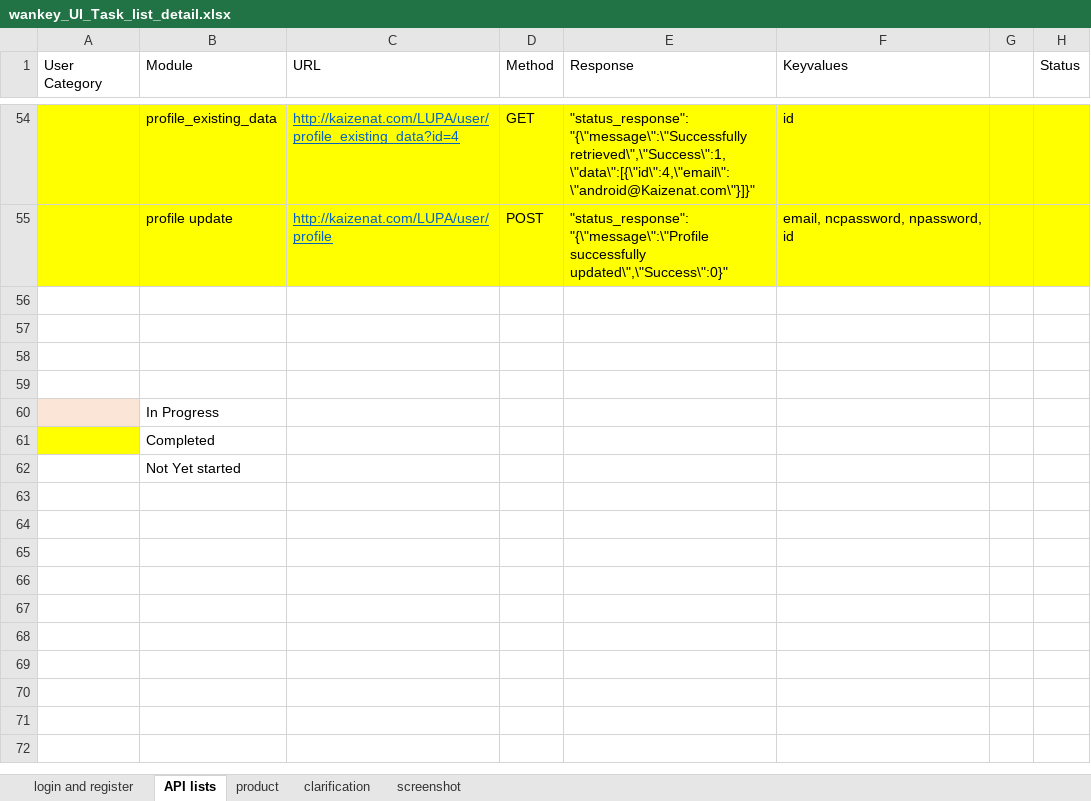
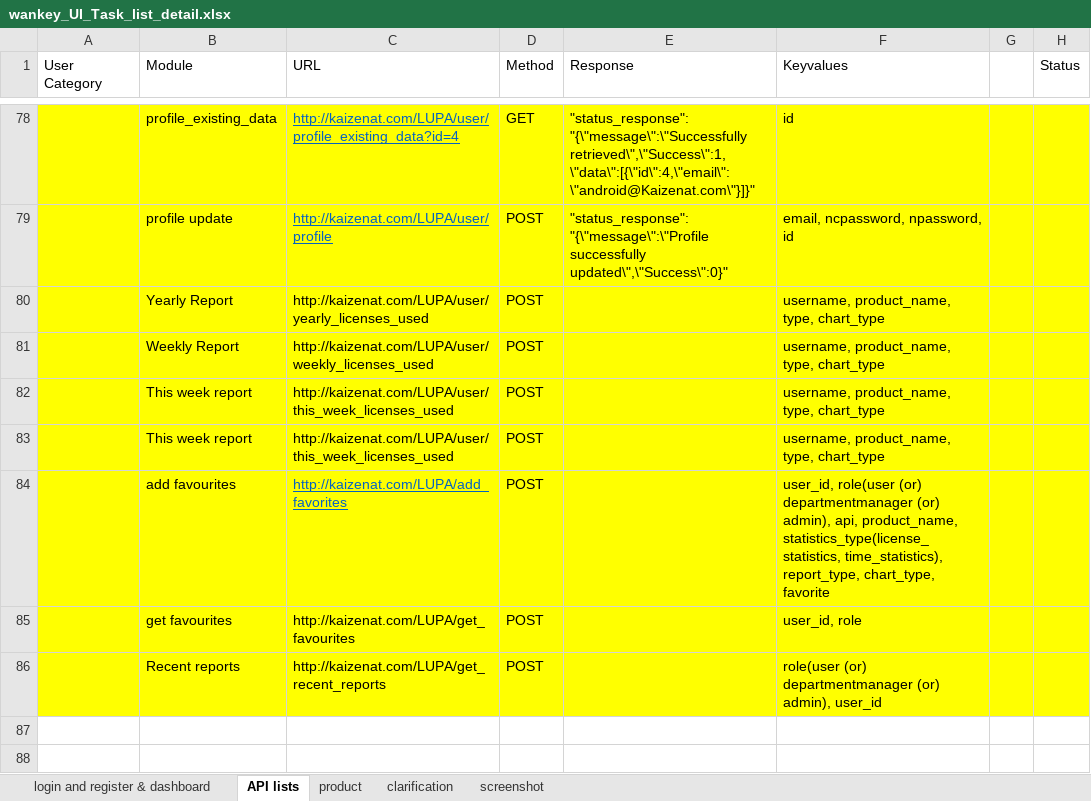
Before and after one commit to mehernayan/Lupa, an Excel workbook: assets/wankey_UI_Task_list_detail.xlsx, sheet API lists, drawn as a sheet; only a part is shown, gaps mark what is left out; the shorter side is filled out with more unchanged rows; values as stored, in another font and other column widths than the file's, no borders; the diff covers the shown part only; the diff names each change by its address in the sheet, - before the commit and + after, or states it on an @@ line.

Commit message:
Update wankey_UI_Task_list_detail.xlsx

```diff
--- a/assets/wankey_UI_Task_list_detail.xlsx (sheet API lists)
+++ b/assets/wankey_UI_Task_list_detail.xlsx (sheet API lists)
-sheet tab: login and register
+sheet tab: login and register & dashboard
+row 80:  | Yearly Report | http://kaizenat.com/LUPA/user/yearly_licenses_used | POST |  | username, product_name, type, chart_type
+row 81:  | Weekly Report | http://kaizenat.com/LUPA/user/weekly_licenses_used | POST |  | username, product_name, type, chart_type
+row 82:  | This week report | http://kaizenat.com/LUPA/user/this_week_licenses_used | POST |  | username, product_name, type, chart_type
+row 83:  | This week report | http://kaizenat.com/LUPA/user/this_week_licenses_used | POST |  | username, product_name, type, chart_type
+row 84:  | add favourites | http://kaizenat.com/LUPA/add_favorites | POST |  | user_id, role(user (or) departmentmanager (or) admin), api, product_name, statistics_type(license_statistics, time_statistics), report_type, chart_type, favorite
+row 85:  | get favourites | http://kaizenat.com/LUPA/get_favourites | POST |  | user_id, role
+row 86:  | Recent reports | http://kaizenat.com/LUPA/get_recent_reports | POST |  | role(user (or) departmentmanager (or) admin), user_id
```
Also changed, not shown: 24 added rows elsewhere in this sheet, sheet login and register & dashboard.
